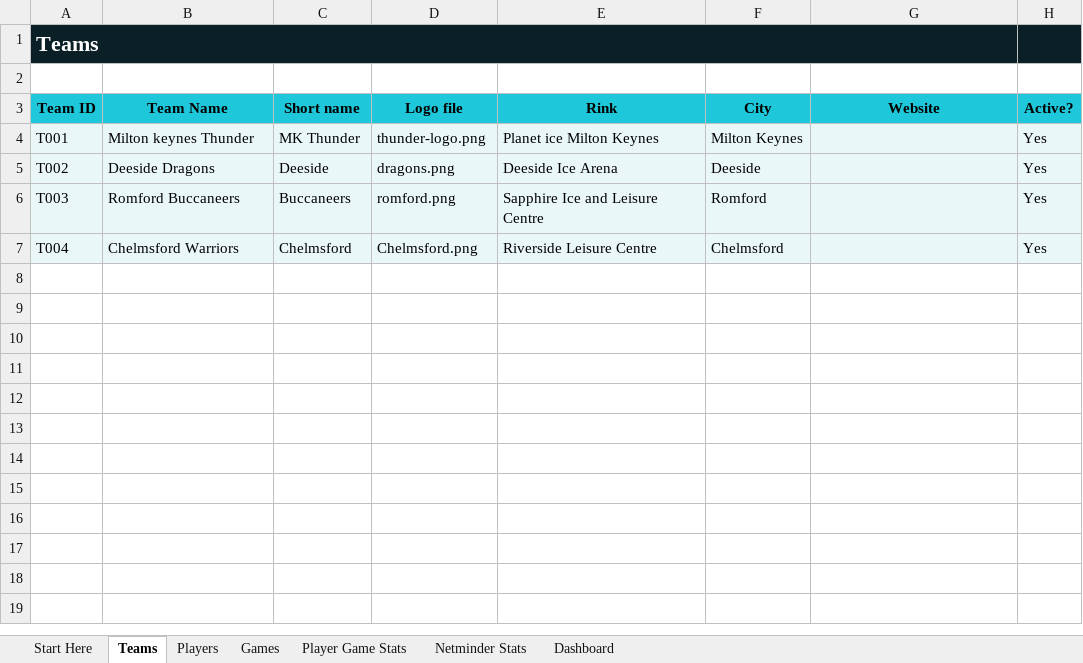
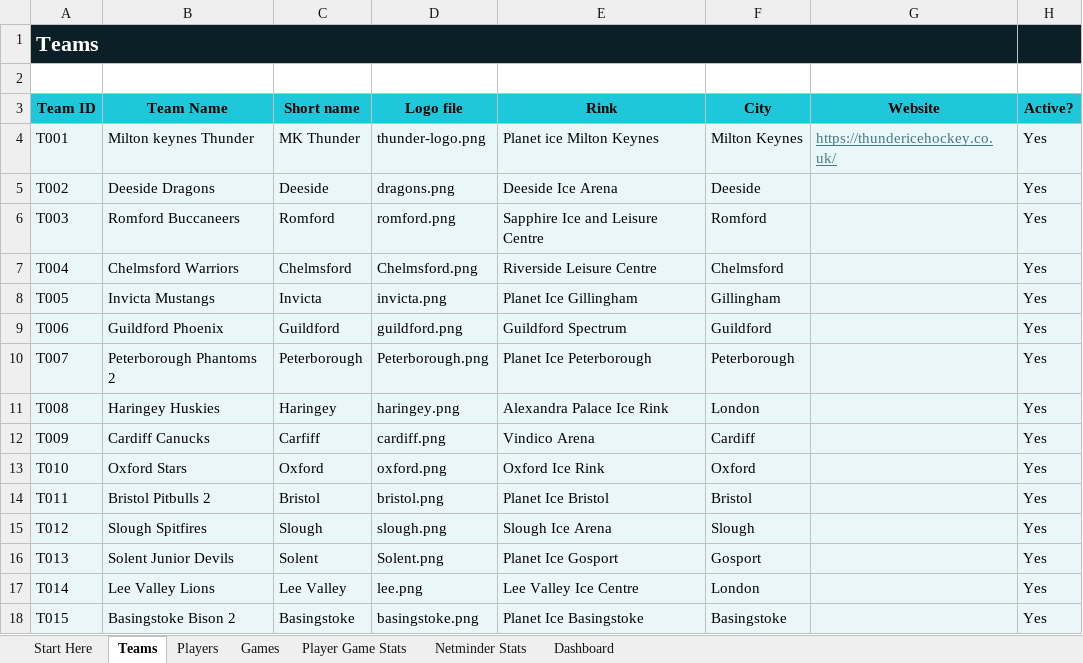
Before and after one commit to Howardmoon76/mk-thunder-stats-v2, an Excel workbook: MK_Thunder_Stats_Master.xlsx, sheet Teams, drawn as a sheet; values as stored, in another font and other column widths than the file's, no borders; the diff names each change by its address in the sheet, - before the commit and + after, or states it on an @@ line.

Commit message:
Add files via upload

```diff
--- a/MK_Thunder_Stats_Master.xlsx (sheet Teams)
+++ b/MK_Thunder_Stats_Master.xlsx (sheet Teams)
-G4 (Website): (empty)
+G4 (Website): https://thundericehockey.co.uk/
-C6 (Short name): Buccaneers
+C6 (Short name): Romford
+row 8: T005 | Invicta Mustangs | Invicta | invicta.png | Planet Ice Gillingham | Gillingham |  | Yes
+row 9: T006 | Guildford Phoenix | Guildford | guildford.png | Guildford Spectrum | Guildford |  | Yes
+row 10: T007 | Peterborough Phantoms 2 | Peterborough | Peterborough.png | Planet Ice Peterborough | Peterborough |  | Yes
+row 11: T008 | Haringey Huskies | Haringey | haringey.png | Alexandra Palace Ice Rink | London |  | Yes
+row 12: T009 | Cardiff Canucks | Carfiff | cardiff.png | Vindico Arena | Cardiff |  | Yes
+row 13: T010 | Oxford Stars | Oxford | oxford.png | Oxford Ice Rink | Oxford |  | Yes
+row 14: T011 | Bristol Pitbulls 2 | Bristol | bristol.png | Planet Ice Bristol | Bristol |  | Yes
+row 15: T012 | Slough Spitfires | Slough | slough.png | Slough Ice Arena | Slough |  | Yes
+row 16: T013 | Solent Junior Devils | Solent | Solent.png | Planet Ice Gosport | Gosport |  | Yes
+row 17: T014 | Lee Valley Lions | Lee Valley | lee.png | Lee Valley Ice Centre | London |  | Yes
+row 18: T015 | Basingstoke Bison 2 | Basingstoke | basingstoke.png | Planet Ice Basingstoke | Basingstoke |  | Yes
```
Also changed, not shown: sheet Games.
